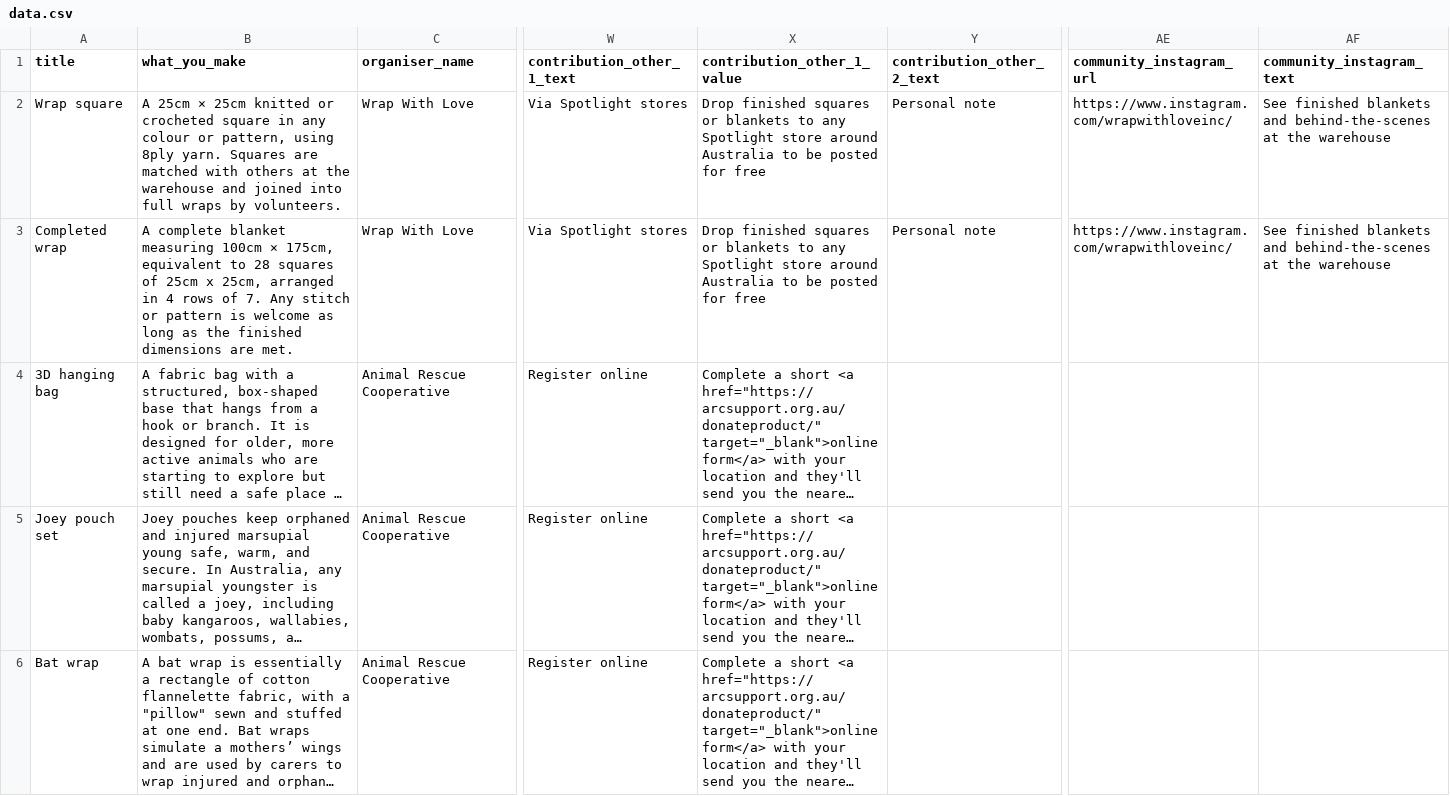
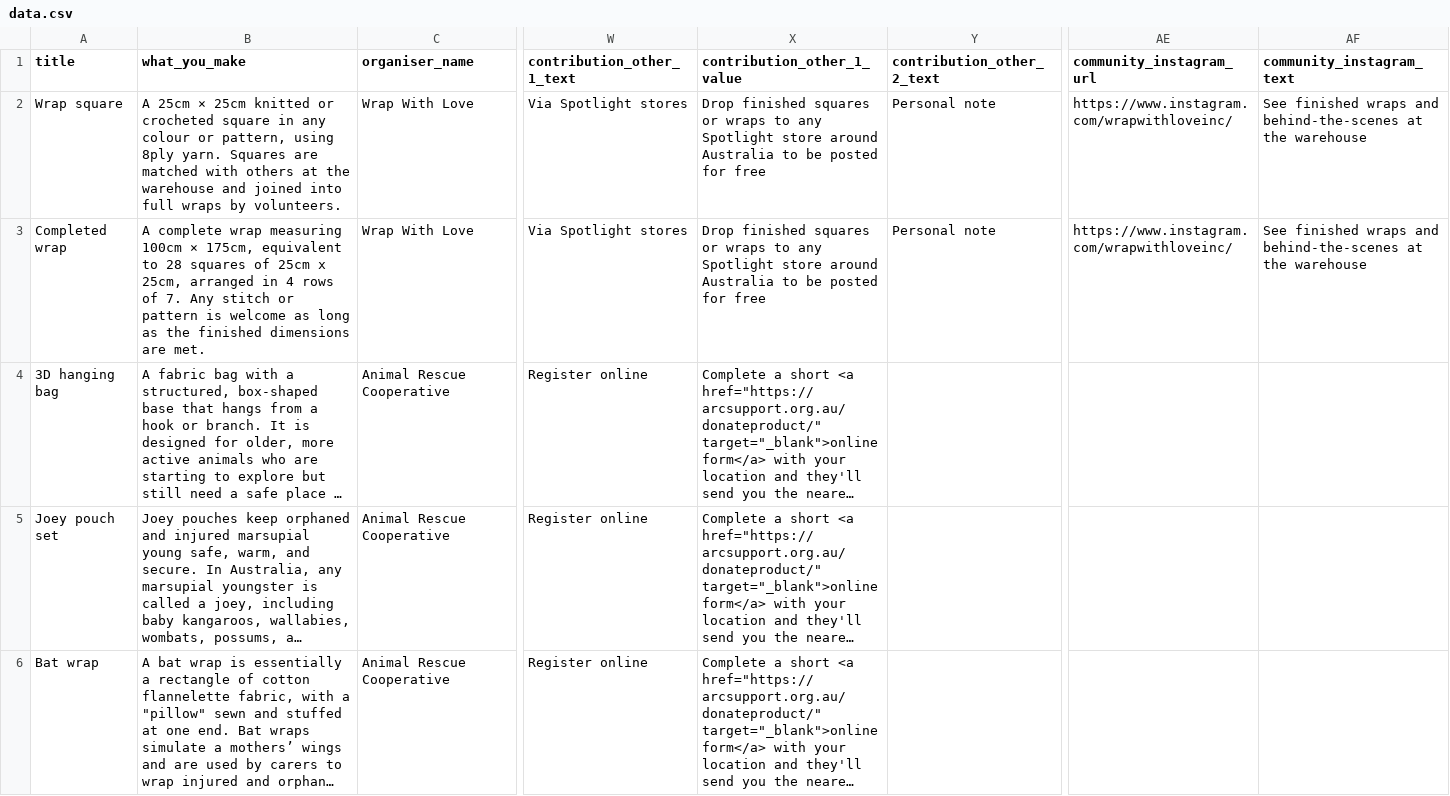
Before and after one commit to aolrich23/charity-craft-database, a CSV file: data.csv, drawn as a sheet; only a part is shown, gaps mark what is left out; long unchanged cells end in …; the diff names each change by its address in the sheet, - before the commit and + after, or states it on an @@ line.

Commit message:
Tweak text to not mention blankets for WWL.

```diff
--- a/data.csv
+++ b/data.csv
-X2:X3 (contribution_other_1_value): …squares or blankets to any…
+X2:X3 (contribution_other_1_value): …squares or wraps to any…
-AF2:AF3 (community_instagram_text): See finished blankets and behind-the-scenes…
+AF2:AF3 (community_instagram_text): See finished wraps and behind-the-scenes…
-B3 (what_you_make): A complete blanket measuring 100cm…
+B3 (what_you_make): A complete wrap measuring 100cm…
```
Also changed, not shown: 2 other files.
